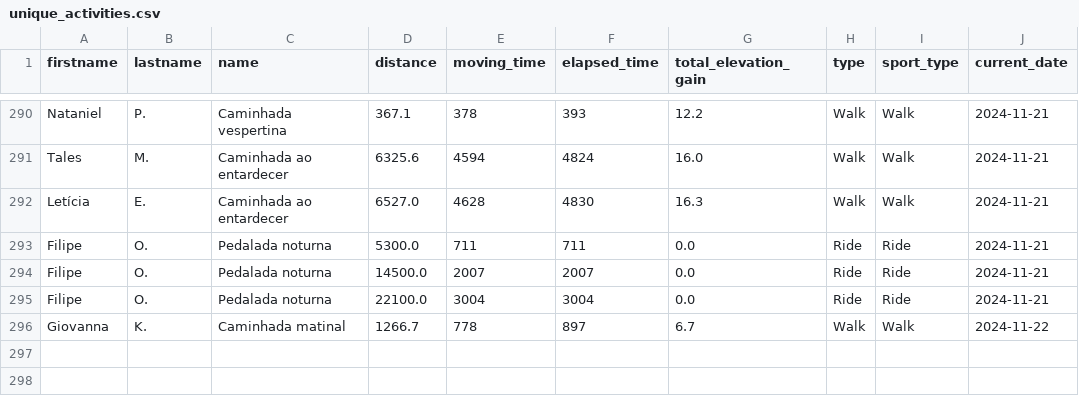
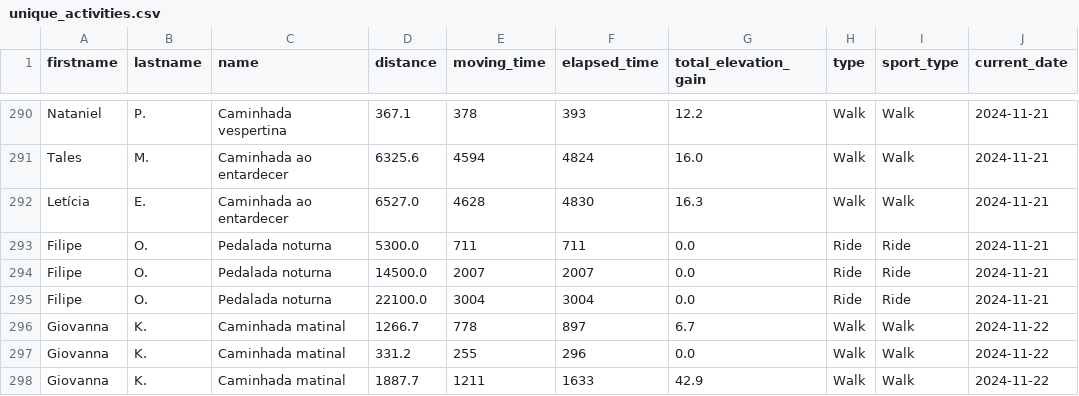
Before and after one commit to test7373/python-strava-champion, a CSV file: unique_activities.csv, drawn as a sheet; only a part is shown, gaps mark what is left out.

```diff
--- a/unique_activities.csv
+++ b/unique_activities.csv
@@ -296 +296,3 @@ Filipe,O.,Pedalada noturna,22100.0,3004,3004,0.0,Ride,Ride,2024-11-21
 Giovanna,K.,Caminhada matinal,1266.7,778,897,6.7,Walk,Walk,2024-11-22
+Giovanna,K.,Caminhada matinal,331.2,255,296,0.0,Walk,Walk,2024-11-22
+Giovanna,K.,Caminhada matinal,1887.7,1211,1633,42.9,Walk,Walk,2024-11-22
```
Also changed, not shown: participant_scores_with_details.csv, unique_activities_old.csv, 1 other file.
